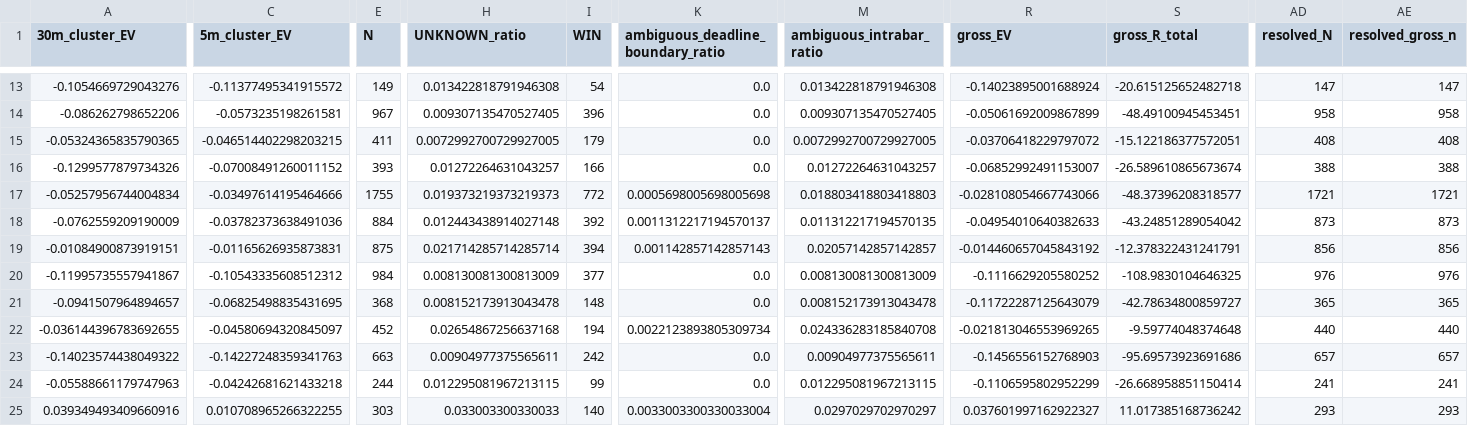
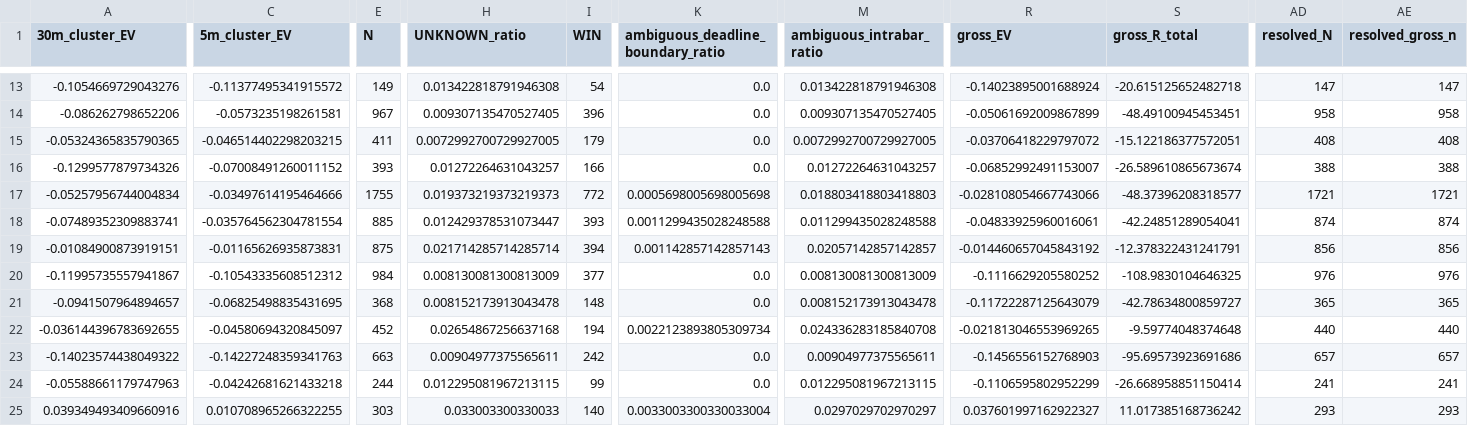
Before and after one commit to Sho-Sho122/mexc-monitor, a CSV file: 511_data/forward/511_report.csv, drawn as a sheet; only a part is shown, gaps mark what is left out; the diff covers the shown part only; the diff names each change by its address in the sheet, - before the commit and + after, or states it on an @@ line.

```diff
--- a/511_data/forward/511_report.csv
+++ b/511_data/forward/511_report.csv
-A18 (30m_cluster_EV): -0.0762559209190009
+A18 (30m_cluster_EV): -0.07489352309883741
-C18 (5m_cluster_EV): -0.03782373638491036
+C18 (5m_cluster_EV): -0.035764562304781554
-E18 (N): 884
+E18 (N): 885
-H18 (UNKNOWN_ratio): 0.012443438914027148
+H18 (UNKNOWN_ratio): 0.012429378531073447
-I18 (WIN): 392
+I18 (WIN): 393
-K18: 0.0011312217194570137
+K18: 0.0011299435028248588
-M18 (ambiguous_intrabar_ratio): 0.011312217194570135
+M18 (ambiguous_intrabar_ratio): 0.011299435028248588
-R18 (gross_EV): -0.04954010640382633
+R18 (gross_EV): -0.04833925960016061
-S18 (gross_R_total): -43.24851289054042
+S18 (gross_R_total): -42.24851289054041
-AD18 (resolved_N): 873
+AD18 (resolved_N): 874
-AE18 (resolved_gross_n): 873
+AE18 (resolved_gross_n): 874
```
Also changed, not shown: 1 edited cell elsewhere in this file, 6 other files.
